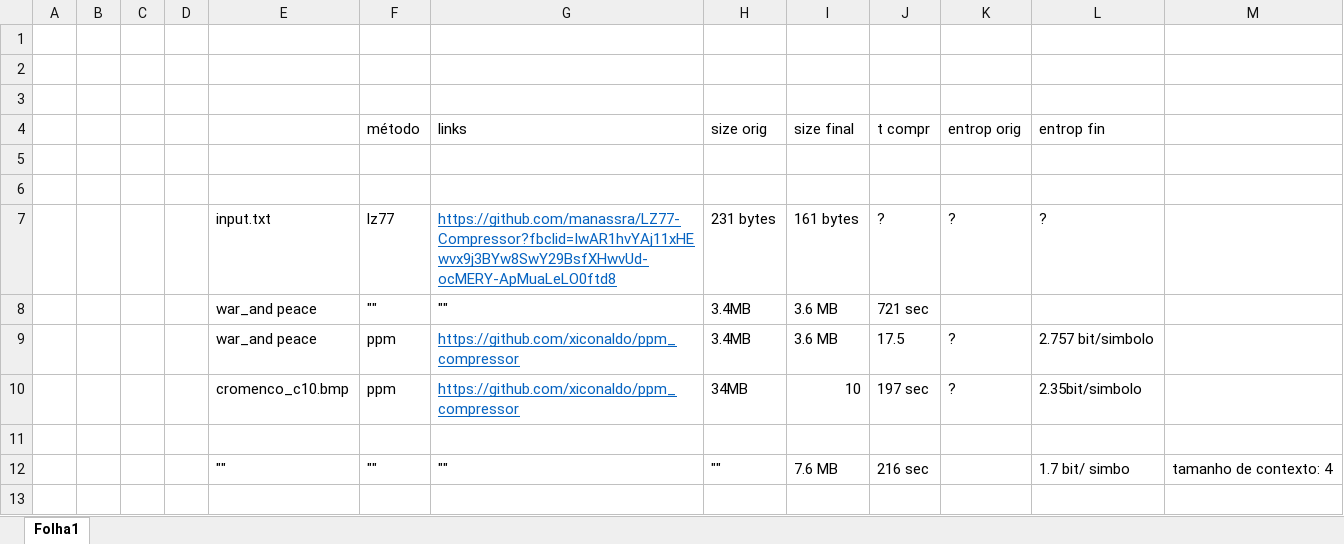
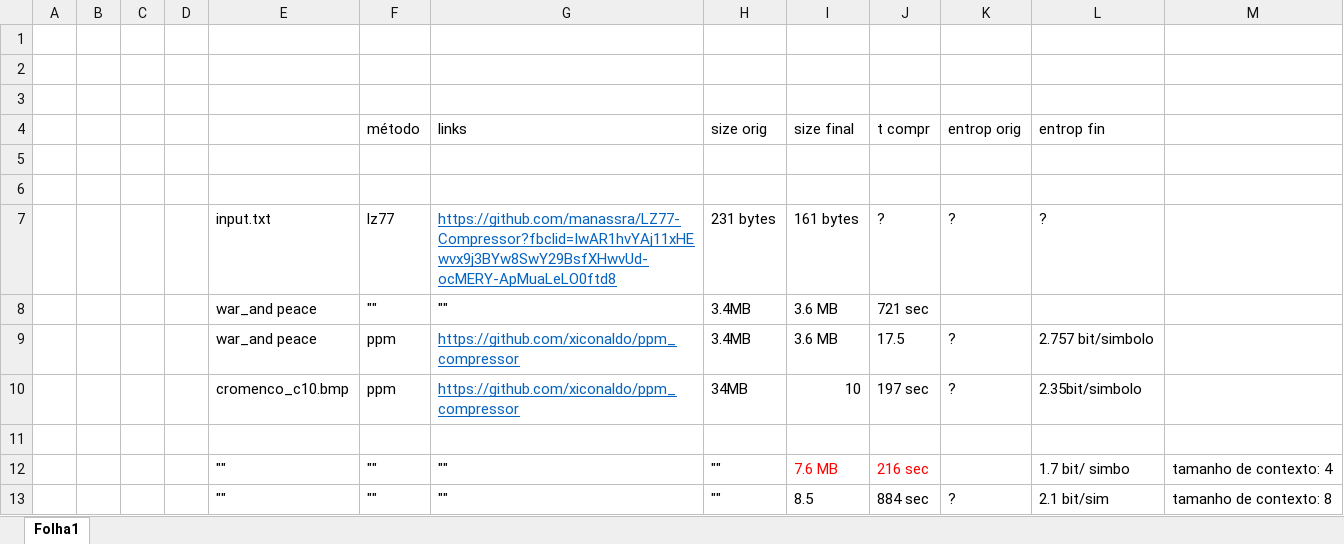
Before and after one commit to jteixeira00/PL2-TI, an Excel workbook: resultados.xlsx, sheet Folha1, drawn as a sheet; values as stored, in another font and other column widths than the file's, no borders; the diff names each change by its address in the sheet, - before the commit and + after, or states it on an @@ line.

Commit message:
Update resultados.xlsx

```diff
--- a/resultados.xlsx (sheet Folha1)
+++ b/resultados.xlsx (sheet Folha1)
-I12:J12 text colour: black
+I12:J12 text colour: #FF0000
+row 13:  |  |  |  | "" | "" | "" | "" | 8.5 | 884 sec | ? | 2.1 bit/sim | tamanho de contexto: 8
```
